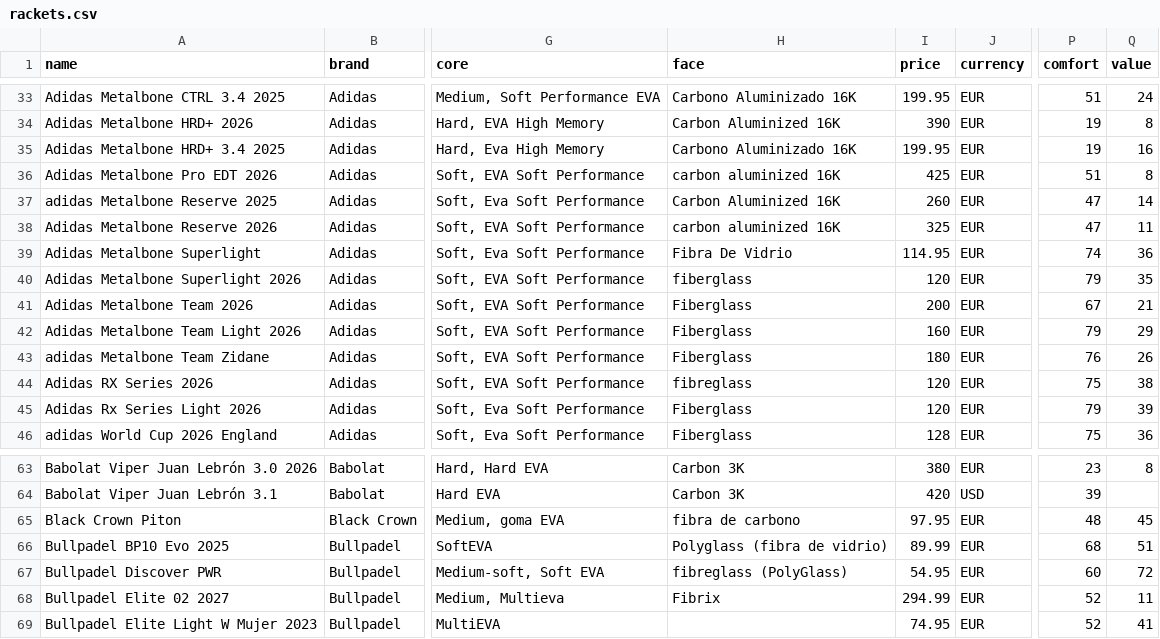
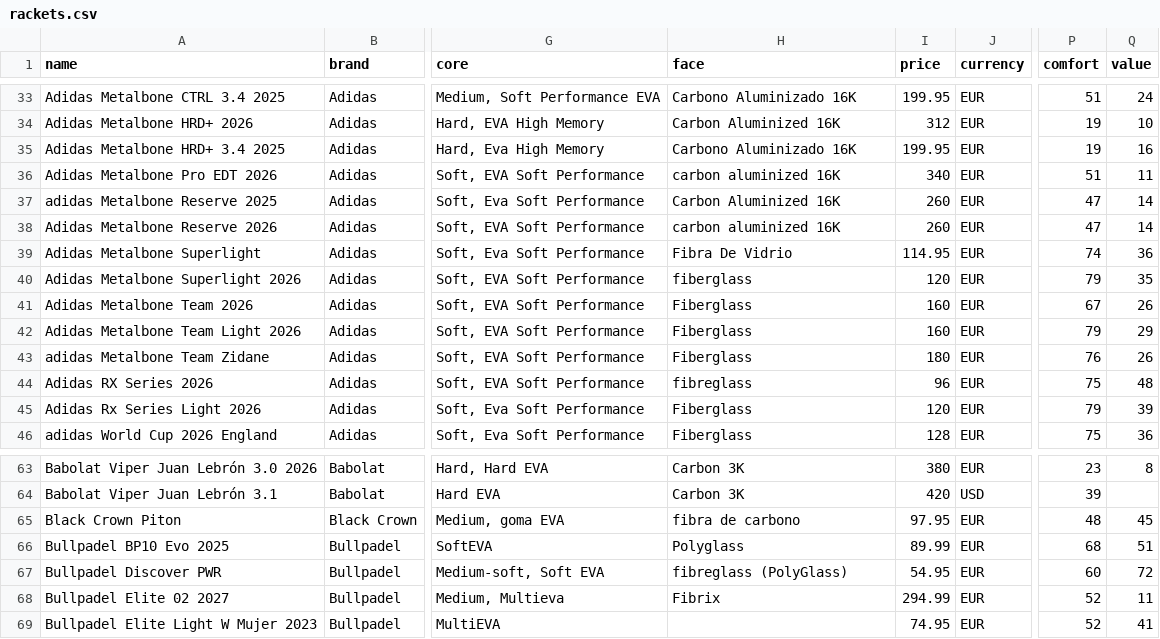
Before and after one commit to odedkovach/padel-racket-data, a CSV file: rackets.csv, drawn as a sheet; only a part is shown, gaps mark what is left out; the diff covers the shown part only; the diff names each change by its address in the sheet, - before the commit and + after, or states it on an @@ line.

```diff
--- a/rackets.csv
+++ b/rackets.csv
-I34 (price): 390
+I34 (price): 312
-Q34 (value): 8
+Q34 (value): 10
-I36 (price): 425
+I36 (price): 340
-Q36 (value): 8
+Q36 (value): 11
-I38 (price): 325
+I38 (price): 260
-Q38 (value): 11
+Q38 (value): 14
-I41 (price): 200
+I41 (price): 160
-Q41 (value): 21
+Q41 (value): 26
-I44 (price): 120
+I44 (price): 96
-Q44 (value): 38
+Q44 (value): 48
-H66 (face): Polyglass (fibra de vidrio)
+H66 (face): Polyglass
```
Also changed, not shown: 25 edited cells elsewhere in this file, 2 other files.
